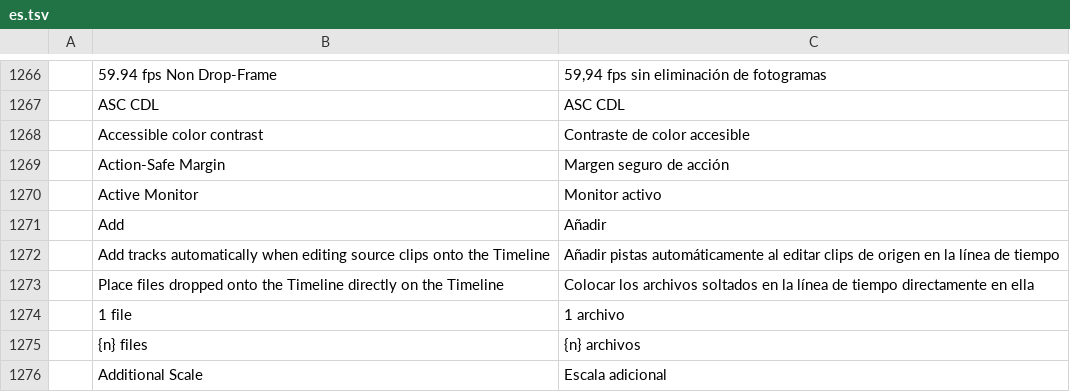
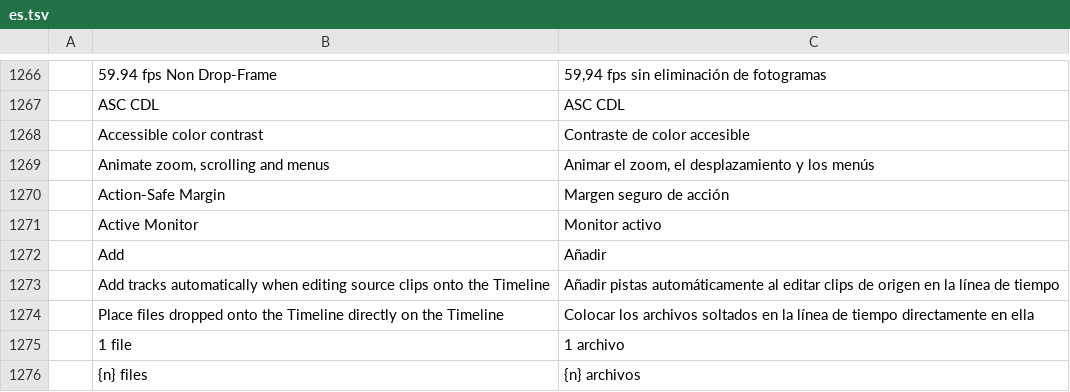
Before and after one commit to 00xJS/filmcraft, a TSV file: crates/ui-egui/src/i18n/es.tsv, drawn as a sheet; only a part is shown, gaps mark what is left out; the shorter side is filled out with more unchanged rows; the diff names each change by its address in the sheet, - before the commit and + after, or states it on an @@ line.

```diff
--- a/crates/ui-egui/src/i18n/es.tsv
+++ b/crates/ui-egui/src/i18n/es.tsv
+row 1269:  | Animate zoom, scrolling and menus | Animar el zoom, el desplazamiento y los menús
```
Also changed, not shown: crates/ui-egui/src/i18n/fr.tsv, crates/ui-egui/src/i18n/id.tsv, 10 other files.
